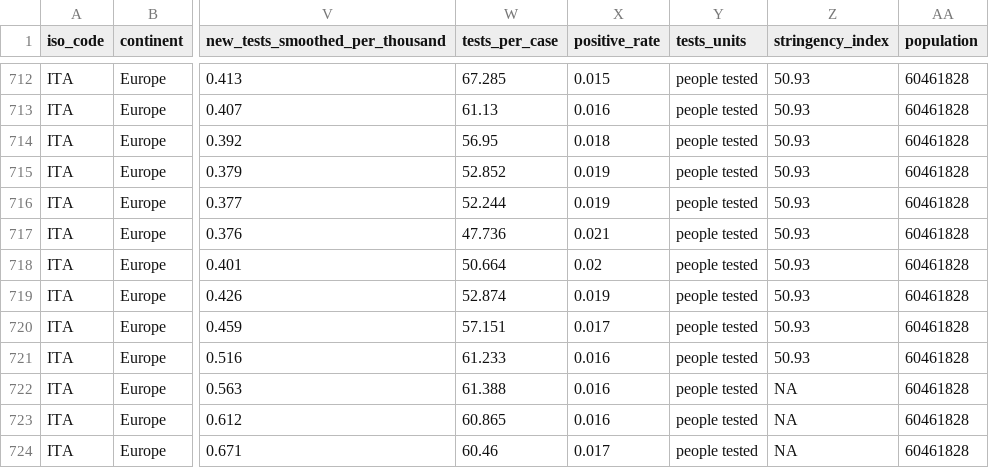
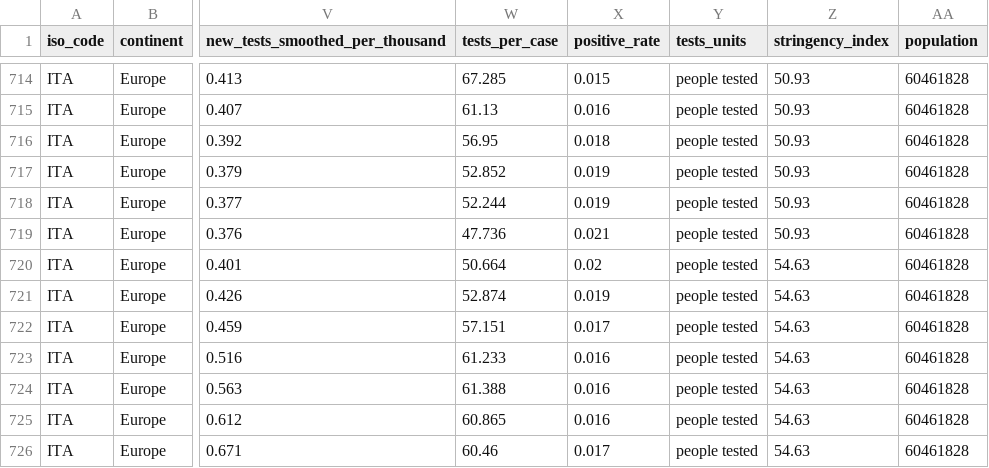
Before and after one commit to Kuan-Liu/Testing_Dash, a CSV file: world_clean.csv (was docs/data/world_clean.csv), drawn as a sheet; only a part is shown, gaps mark what is left out; addresses are those after the commit; the diff covers the shown part only; the diff names each change by its address in the sheet, - before the commit and + after, or states it on an @@ line.

```diff
--- a/docs/data/world_clean.csv
+++ b/world_clean.csv
-Z720:Z723 (stringency_index): 50.93
+Z720:Z723 (stringency_index): 54.63
-Z724:Z726 (stringency_index): NA
+Z724:Z726 (stringency_index): 54.63
```
Also changed, not shown: 6 added rows and 6 edited cells elsewhere in this file, 10 other files.
